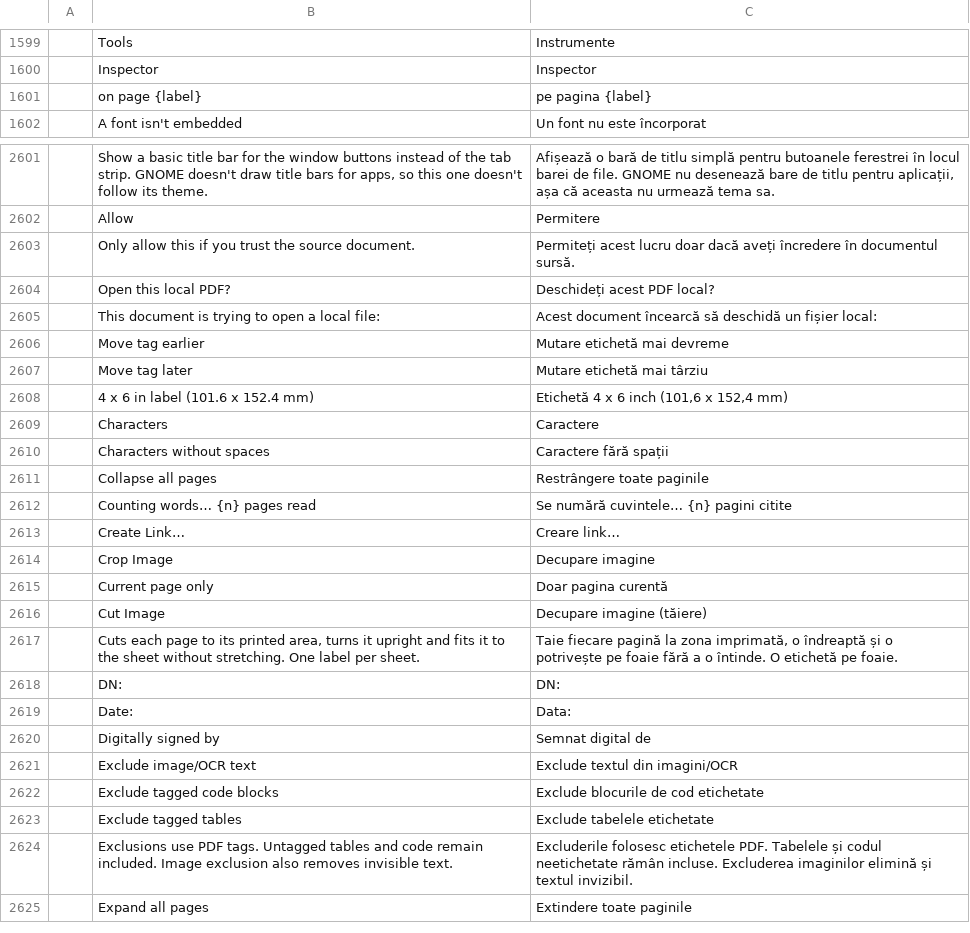
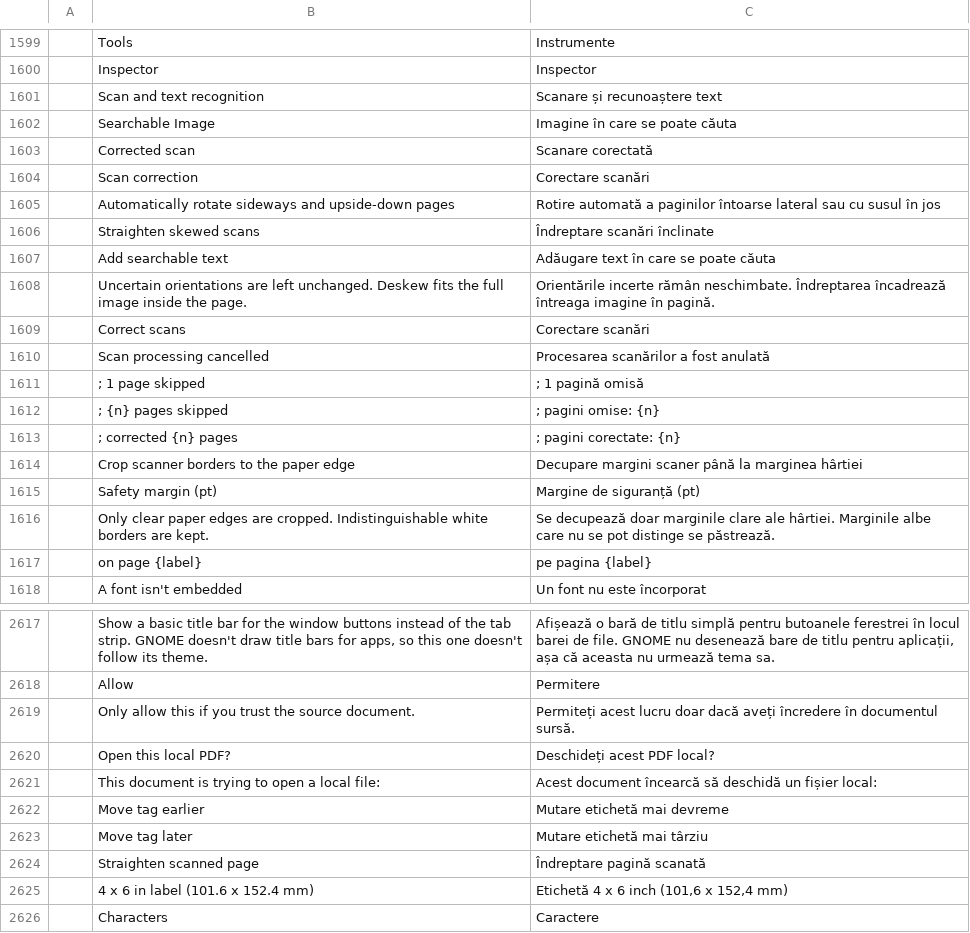
Before and after one commit to andydoc/pdfcraft-pr1012, a TSV file: crates/ui-egui/src/i18n/ro.tsv, drawn as a sheet; only a part is shown, gaps mark what is left out; the shorter side is filled out with more unchanged rows; the diff names each change by its address in the sheet, - before the commit and + after, or states it on an @@ line.

```diff
--- a/crates/ui-egui/src/i18n/ro.tsv
+++ b/crates/ui-egui/src/i18n/ro.tsv
+row 1601:  | Scan and text recognition | Scanare și recunoaștere text
+row 1602:  | Searchable Image | Imagine în care se poate căuta
+row 1603:  | Corrected scan | Scanare corectată
+row 1604:  | Scan correction | Corectare scanări
+row 1605:  | Automatically rotate sideways and upside-down pages | Rotire automată a paginilor întoarse lateral sau cu susul în jos
+row 1606:  | Straighten skewed scans | Îndreptare scanări înclinate
+row 1607:  | Add searchable text | Adăugare text în care se poate căuta
+row 1608:  | Uncertain orientations are left unchanged. Deskew fits the full image inside the page. | Orientările incerte rămân neschimbate. Îndreptarea încadrează întreaga imagine în pagină.
+row 1609:  | Correct scans | Corectare scanări
+row 1610:  | Scan processing cancelled | Procesarea scanărilor a fost anulată
+row 1611:  | ; 1 page skipped | ; 1 pagină omisă
+row 1612:  | ; {n} pages skipped | ; pagini omise: {n}
+row 1613:  | ; corrected {n} pages | ; pagini corectate: {n}
+row 1614:  | Crop scanner borders to the paper edge | Decupare margini scaner până la marginea hârtiei
+row 1615:  | Safety margin (pt) | Margine de siguranță (pt)
+row 1616:  | Only clear paper edges are cropped. Indistinguishable white borders are kept. | Se decupează doar marginile clare ale hârtiei. Marginile albe care nu se pot distinge se păstrează.
+row 2624:  | Straighten scanned page | Îndreptare pagină scanată
```
Also changed, not shown: crates/ui-egui/src/i18n/ckb.tsv, crates/ui-egui/src/i18n/hi.tsv, 8 other files.
